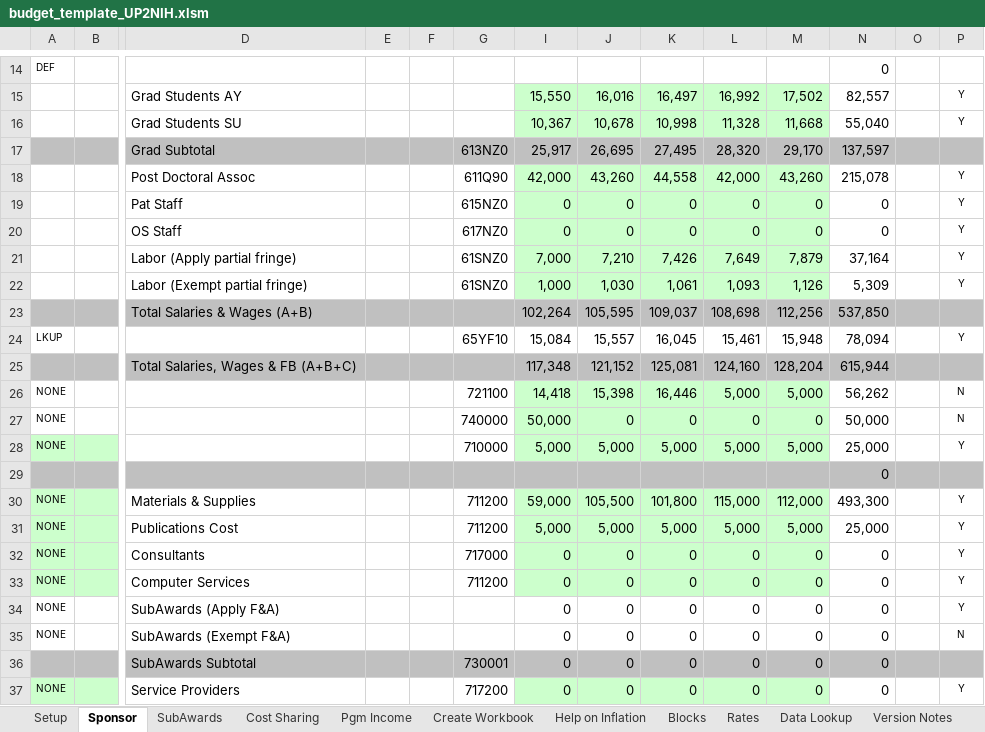
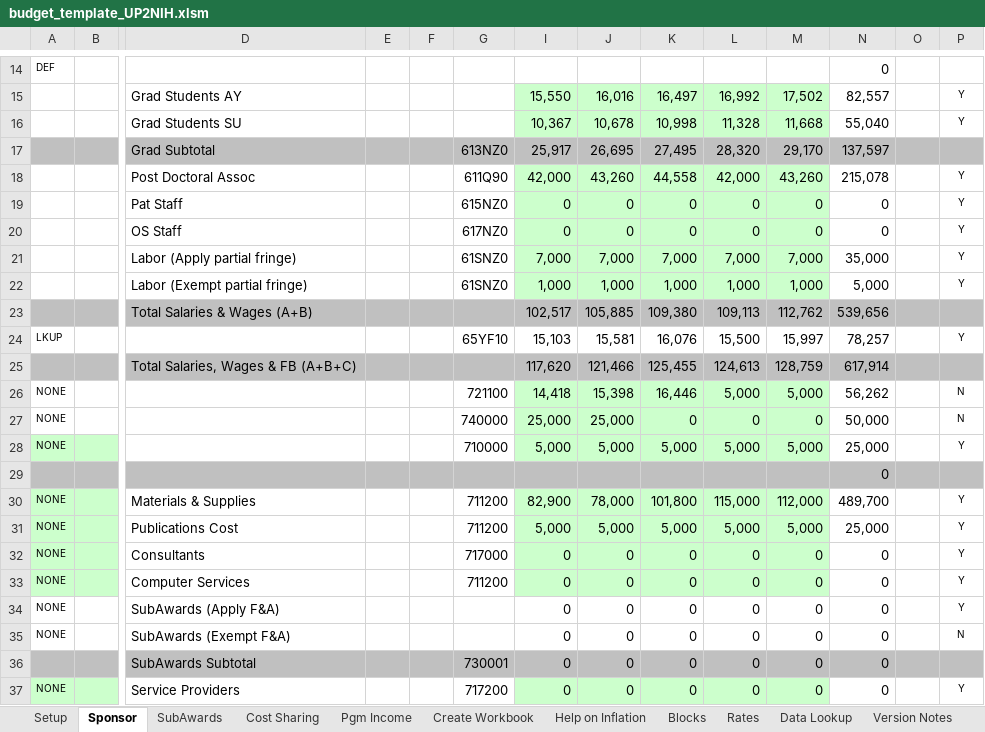
Before and after one commit to macmanes/Up2NIH, an Excel workbook: budget_template_UP2NIH.xlsm, sheet Sponsor, drawn as a sheet; only a part is shown, gaps mark what is left out; values as stored, in another font and other column widths than the file's, no borders; charts and pictures not drawn; removed rows and columns are numbered as before the commit, all else as after; rows hold the shown columns only; the diff covers the shown part only; the diff names each change by its address in the sheet, - before the commit and + after, or states it on an @@ line.

```diff
--- a/budget_template_UP2NIH.xlsm (sheet Sponsor)
+++ b/budget_template_UP2NIH.xlsm (sheet Sponsor)
-J21: 7,210
+J21: 7,000
-K21: 7,426
+K21: 7,000
-L21: 7,649
+L21: 7,000
-M21: 7,879
+M21: 7,000
-N21: 37,164
+N21: 35,000
-J22: 1,030
+J22: 1,000
-K22: 1,061
+K22: 1,000
-L22: 1,093
+L22: 1,000
-M22: 1,126
+M22: 1,000
-N22: 5,309
+N22: 5,000
-row 23:  |  | Total Salaries & Wages (A+B) |  |  |  | 102,264 | 105,595 | 109,037 | 108,698 | 112,256 | 537,850
+row 23:  |  | Total Salaries & Wages (A+B) |  |  |  | 102,517 | 105,885 | 109,380 | 109,113 | 112,762 | 539,656
-I24: 15,084
+I24: 15,103
-J24: 15,557
+J24: 15,581
-K24: 16,045
+K24: 16,076
-L24: 15,461
+L24: 15,500
-M24: 15,948
+M24: 15,997
-N24: 78,094
+N24: 78,257
-row 25:  |  | Total Salaries, Wages & FB (A+B+C) |  |  |  | 117,348 | 121,152 | 125,081 | 124,160 | 128,204 | 615,944
+row 25:  |  | Total Salaries, Wages & FB (A+B+C) |  |  |  | 117,620 | 121,466 | 125,455 | 124,613 | 128,759 | 617,914
-I27: 50,000
+I27: 25,000
-J27: 0
+J27: 25,000
-I30: 59,000
+I30: 82,900
-J30: 105,500
+J30: 78,000
-N30: 493,300
+N30: 489,700
```
Also changed, not shown: 6 added rows, 6 removed rows and 8 edited cells elsewhere in this sheet, 7 other files.
